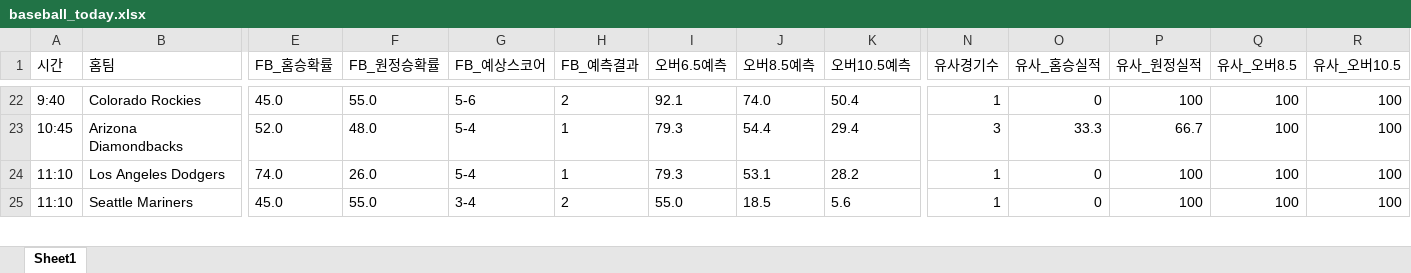
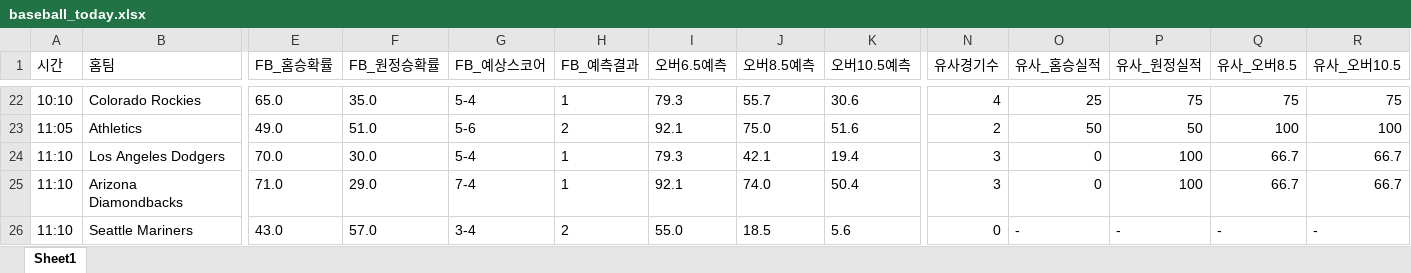
Before and after one commit to kongkong79/ai-pick, an Excel workbook: baseball_today.xlsx, sheet Sheet1, drawn as a sheet; only a part is shown, gaps mark what is left out; values as stored, in another font and other column widths than the file's, no borders; removed rows and columns are numbered as before the commit, all else as after; rows hold the shown columns only; the diff covers the shown part only; the diff names each change by its address in the sheet, - before the commit and + after, or states it on an @@ line.

```diff
--- a/baseball_today.xlsx (sheet Sheet1)
+++ b/baseball_today.xlsx (sheet Sheet1)
-A22 (시간): 9:40
+A22 (시간): 10:10
-E22 (FB_홈승확률): 45.0
+E22 (FB_홈승확률): 65.0
-F22 (FB_원정승확률): 55.0
+F22 (FB_원정승확률): 35.0
-G22 (FB_예상스코어): 5-6
+G22 (FB_예상스코어): 5-4
-H22 (FB_예측결과): 2
+H22 (FB_예측결과): 1
-I22 (오버6.5예측): 92.1
+I22 (오버6.5예측): 79.3
-J22 (오버8.5예측): 74.0
+J22 (오버8.5예측): 55.7
-K22 (오버10.5예측): 50.4
+K22 (오버10.5예측): 30.6
-N22 (유사경기수): 1
+N22 (유사경기수): 4
-O22 (유사_홈승실적): 0
+O22 (유사_홈승실적): 25
-P22 (유사_원정실적): 100
+P22 (유사_원정실적): 75
-Q22 (유사_오버8.5): 100
+Q22 (유사_오버8.5): 75
-R22 (유사_오버10.5): 100
+R22 (유사_오버10.5): 75
-row 23: 10:45 | Arizona Diamondbacks | 52.0 | 48.0 | 5-4 | 1 | 79.3 | 54.4 | 29.4 | 3 | 33.3 | 66.7 | 100 | 100
+row 23: 11:05 | Athletics | 49.0 | 51.0 | 5-6 | 2 | 92.1 | 75.0 | 51.6 | 2 | 50 | 50 | 100 | 100
-E24 (FB_홈승확률): 74.0
+E24 (FB_홈승확률): 70.0
-F24 (FB_원정승확률): 26.0
+F24 (FB_원정승확률): 30.0
-J24 (오버8.5예측): 53.1
+J24 (오버8.5예측): 42.1
-K24 (오버10.5예측): 28.2
+K24 (오버10.5예측): 19.4
-N24 (유사경기수): 1
+N24 (유사경기수): 3
-Q24 (유사_오버8.5): 100
+Q24 (유사_오버8.5): 66.7
-R24 (유사_오버10.5): 100
+R24 (유사_오버10.5): 66.7
+row 25: 11:10 | Arizona Diamondbacks | 71.0 | 29.0 | 7-4 | 1 | 92.1 | 74.0 | 50.4 | 3 | 0 | 100 | 66.7 | 66.7
-E26 (FB_홈승확률): 45.0
+E26 (FB_홈승확률): 43.0
-F26 (FB_원정승확률): 55.0
+F26 (FB_원정승확률): 57.0
-N26 (유사경기수): 1
+N26 (유사경기수): 0
-O26 (유사_홈승실적): 0
+O26 (유사_홈승실적): -
-P26 (유사_원정실적): 100
+P26 (유사_원정실적): -
-Q26 (유사_오버8.5): 100
+Q26 (유사_오버8.5): -
-R26 (유사_오버10.5): 100
+R26 (유사_오버10.5): -
```
Also changed, not shown: 11 added rows, 11 removed rows and 89 edited cells elsewhere in this sheet.
